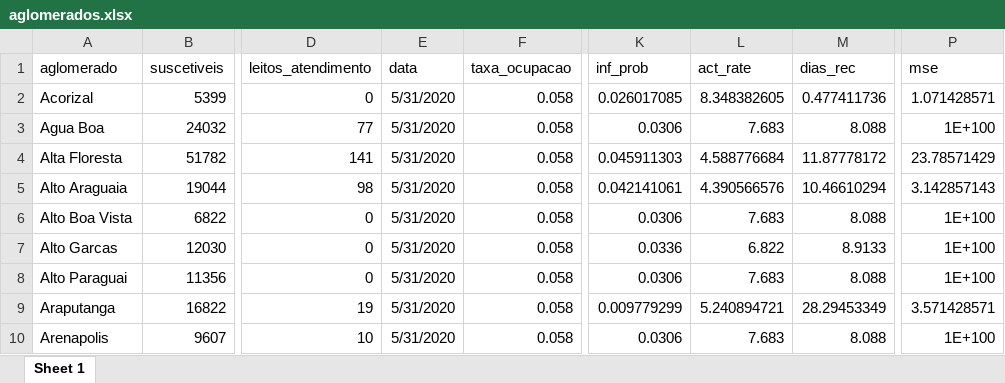
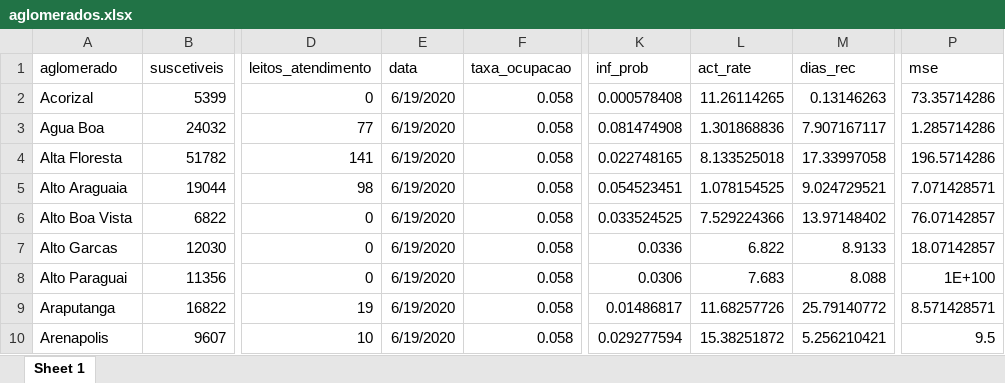
Before and after one commit to demusis/covid19_mt, an Excel workbook: aglomerados.xlsx, sheet Sheet 1, drawn as a sheet; only a part is shown, gaps mark what is left out; values as stored, in another font and other column widths than the file's, no borders; the diff covers the shown part only; the diff names each change by its address in the sheet, - before the commit and + after, or states it on an @@ line.

```diff
--- a/aglomerados.xlsx (sheet Sheet 1)
+++ b/aglomerados.xlsx (sheet Sheet 1)
-E2:E10 (data): 5/31/2020
+E2:E10 (data): 6/19/2020
-K2 (inf_prob): 0.026017085
+K2 (inf_prob): 0.000578408
-L2 (act_rate): 8.348382605
+L2 (act_rate): 11.26114265
-M2 (dias_rec): 0.477411736
+M2 (dias_rec): 0.13146263
-P2 (mse): 1.071428571
+P2 (mse): 73.35714286
-K3 (inf_prob): 0.0306
+K3 (inf_prob): 0.081474908
-L3 (act_rate): 7.683
+L3 (act_rate): 1.301868836
-M3 (dias_rec): 8.088
+M3 (dias_rec): 7.907167117
-P3 (mse): 1E+100
+P3 (mse): 1.285714286
-K4 (inf_prob): 0.045911303
+K4 (inf_prob): 0.022748165
-L4 (act_rate): 4.588776684
+L4 (act_rate): 8.133525018
-M4 (dias_rec): 11.87778172
+M4 (dias_rec): 17.33997058
-P4 (mse): 23.78571429
+P4 (mse): 196.5714286
-K5 (inf_prob): 0.042141061
+K5 (inf_prob): 0.054523451
-L5 (act_rate): 4.390566576
+L5 (act_rate): 1.078154525
-M5 (dias_rec): 10.46610294
+M5 (dias_rec): 9.024729521
-P5 (mse): 3.142857143
+P5 (mse): 7.071428571
-K6 (inf_prob): 0.0306
+K6 (inf_prob): 0.033524525
-L6 (act_rate): 7.683
+L6 (act_rate): 7.529224366
-M6 (dias_rec): 8.088
+M6 (dias_rec): 13.97148402
-P6 (mse): 1E+100
+P6 (mse): 76.07142857
-P7 (mse): 1E+100
+P7 (mse): 18.07142857
-K9 (inf_prob): 0.009779299
+K9 (inf_prob): 0.01486817
-L9 (act_rate): 5.240894721
+L9 (act_rate): 11.68257726
-M9 (dias_rec): 28.29453349
+M9 (dias_rec): 25.79140772
-P9 (mse): 3.571428571
+P9 (mse): 8.571428571
-K10 (inf_prob): 0.0306
+K10 (inf_prob): 0.029277594
-L10 (act_rate): 7.683
+L10 (act_rate): 15.38251872
-M10 (dias_rec): 8.088
+M10 (dias_rec): 5.256210421
-P10 (mse): 1E+100
+P10 (mse): 9.5
```
Also changed, not shown: 30 added rows and 338 edited cells elsewhere in this sheet, evolucao_ers.xlsx, mato_grosso.xlsx, 52 other files.
